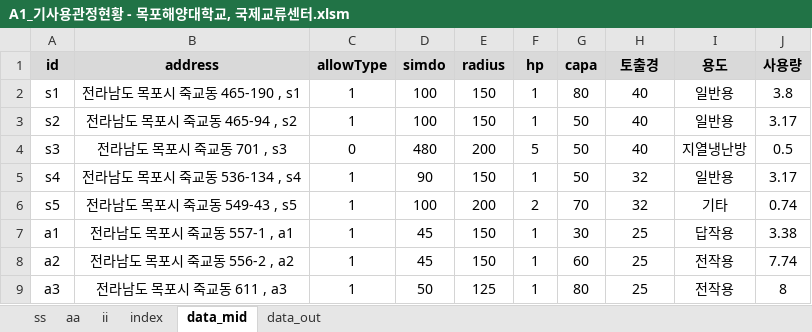
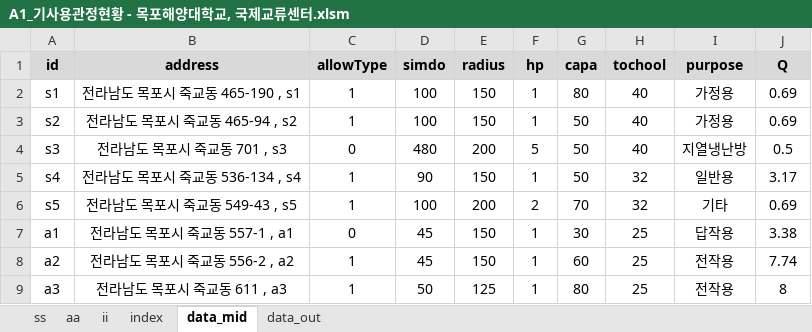
Before and after one commit to ihanseol/02_Excel, an Excel workbook: 07_LandSlide/06_지하수 이용실태 현장조사표/03_xlsx/A1_기사용관정현황 - 목포해양대학교, 국제교류센터.xlsm, sheet data_mid, drawn as a sheet; values as stored, in another font and other column widths than the file's, no borders; the diff names each change by its address in the sheet, - before the commit and + after, or states it on an @@ line.

```diff
--- a/07_LandSlide/06_지하수 이용실태 현장조사표/03_xlsx/A1_기사용관정현황 - 목포해양대학교, 국제교류센터.xlsm (sheet data_mid)
+++ b/07_LandSlide/06_지하수 이용실태 현장조사표/03_xlsx/A1_기사용관정현황 - 목포해양대학교, 국제교류센터.xlsm (sheet data_mid)
-H1: 토출경
+H1: tochool
-I1: 용도
+I1: purpose
-J1: 사용량
+J1: Q
-I2:I3 (purpose): 일반용
+I2:I3 (purpose): 가정용
-J2 (Q): 3.8
+J2 (Q): 0.69
-J3 (Q): 3.17
+J3 (Q): 0.69
-J6 (Q): 0.74
+J6 (Q): 0.69
-C7 (allowType): 1
+C7 (allowType): 0
```
Also changed, not shown: sheet data_out, sheet ss, sheet index, sheet aa, formulas that keep their value, charts or pictures, 07_LandSlide/06_지하수 이용실태 현장조사표/iyong_template.xlsx, 6 other files.
